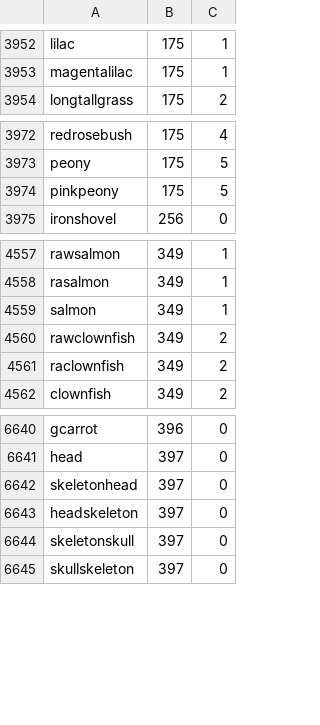
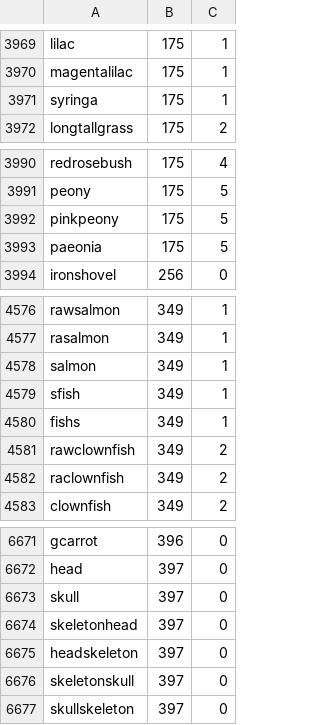
Before and after one commit to JonathanBrouwer/UltimateCore, a CSV file: Data/items.csv, drawn as a sheet; only a part is shown, gaps mark what is left out; the diff covers the shown part only; the diff names each change by its address in the sheet, - before the commit and + after, or states it on an @@ line.

```diff
--- a/Data/items.csv
+++ b/Data/items.csv
+row 3971: syringa | 175 | 1
+row 3993: paeonia | 175 | 5
+row 4579: sfish | 349 | 1
+row 4580: fishs | 349 | 1
+row 6673: skull | 397 | 0
```
Also changed, not shown: 30 added rows and 3 removed rows elsewhere in this file, 26 other files.
